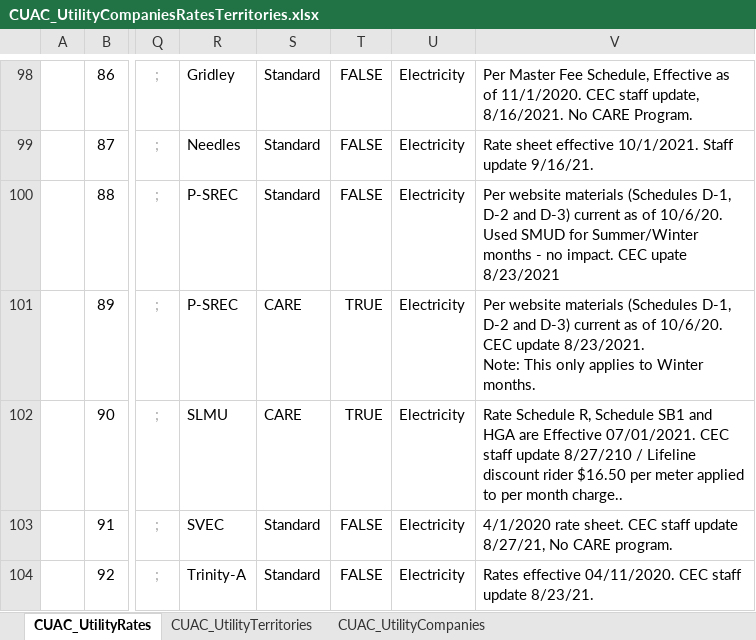
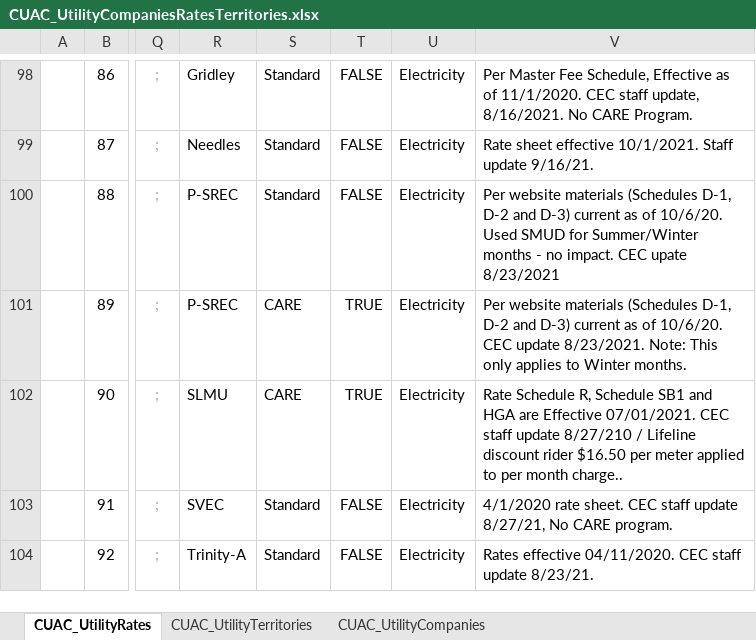
Before and after one commit to california-energy-commission/CBECC, an Excel workbook: Documentation/T24N/CUAC_UtilityCompaniesRatesTerritories.xlsx, sheet CUAC_UtilityRates, drawn as a sheet; only a part is shown, gaps mark what is left out; values as stored, in another font and other column widths than the file's, no borders; the diff names each change by its address in the sheet, - before the commit and + after, or states it on an @@ line.

```diff
--- a/Documentation/T24N/CUAC_UtilityCompaniesRatesTerritories.xlsx (sheet CUAC_UtilityRates)
+++ b/Documentation/T24N/CUAC_UtilityCompaniesRatesTerritories.xlsx (sheet CUAC_UtilityRates)
-V101: …Winter months.
+V101: …Winter months.
```
Also changed, not shown: 45 other files.
